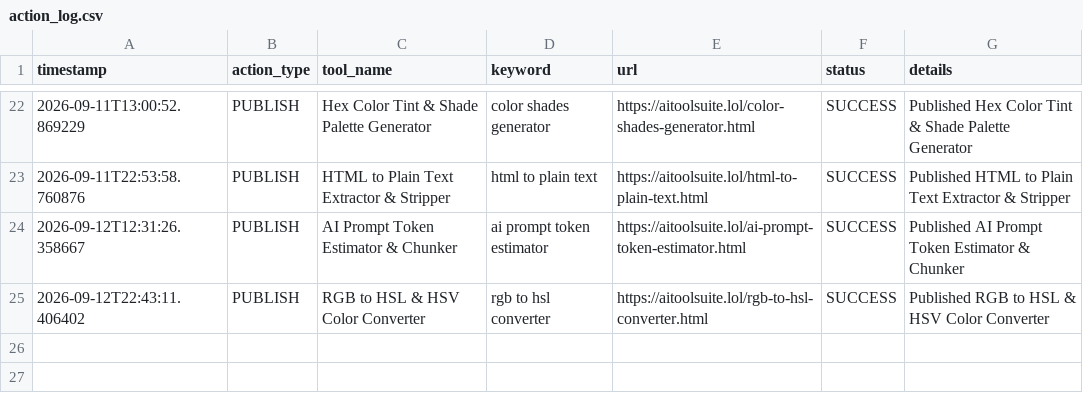
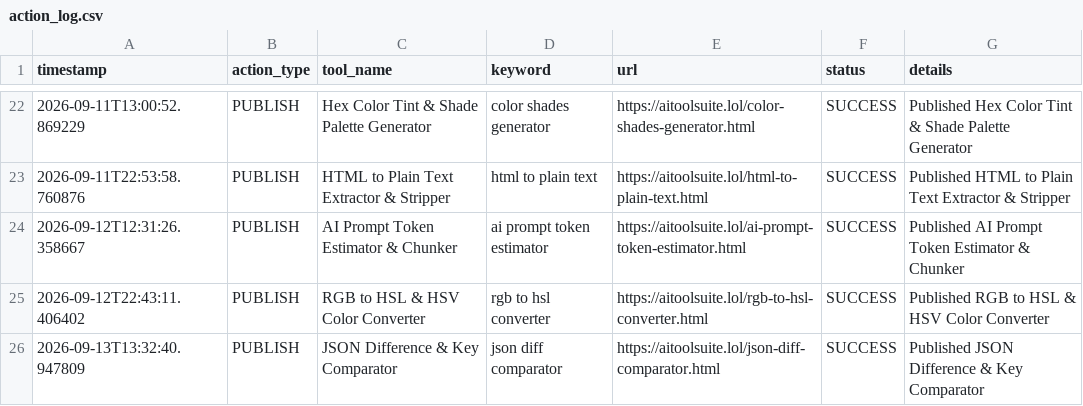
Before and after one commit to jarvissing/aitoolsuite.lol, a CSV file: logs/action_log.csv, drawn as a sheet; only a part is shown, gaps mark what is left out; the diff names each change by its address in the sheet, - before the commit and + after, or states it on an @@ line.

Commit message:
Auto-publish daily tool & update sitemap [skip ci]

```diff
--- a/logs/action_log.csv
+++ b/logs/action_log.csv
+row 26: 2026-09-13T13:32:40.947809 | PUBLISH | JSON Difference & Key Comparator | json diff comparator | https://aitoolsuite.lol/json-diff-comparator.html | SUCCESS | Published JSON Difference & Key Comparator
```
Also changed, not shown: 6 other files.
